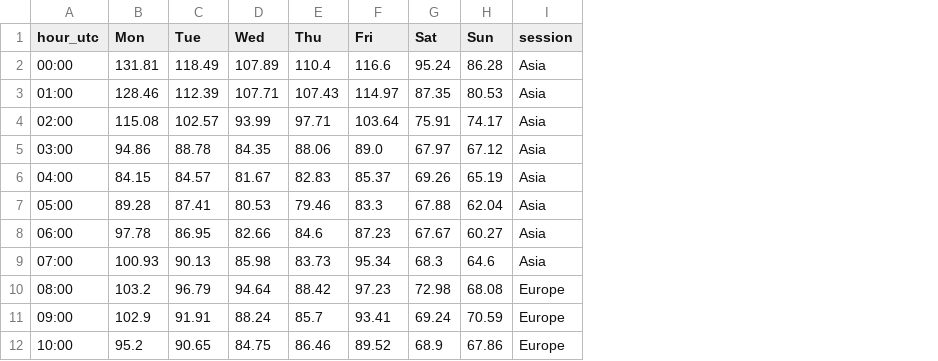
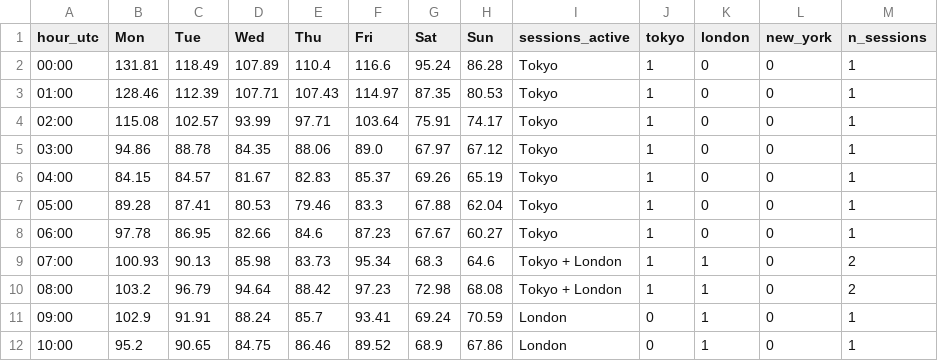
Before and after one commit to pojono/skytrade6, a CSV file: results/v33_hour_dow_ALL.csv, drawn as a sheet; only a part is shown; removed rows and columns are numbered as before the commit, all else as after; the diff names each change by its address in the sheet, - before the commit and + after, or states it on an @@ line.

Commit message:
v33: Realistic overlapping sessions (Tokyo/London/NY) in heatmaps, CSVs, findings
Sessions now use real market hours with overlaps:
- Tokyo 00-09, London 07-16, New York 12-21 UTC
- Tokyo-London overlap: 07-09 UTC
- London-NY overlap: 12-16 UTC (peak vol zone)

Heatmaps show overlapping session bars on right side.
CSVs include sessions_active, tokyo/london/new_york flags, n_sessions count.
FINDINGS updated with overlapping session analysis.

```diff
--- a/results/v33_hour_dow_ALL.csv
+++ b/results/v33_hour_dow_ALL.csv
-column I (session), rows 2-12: Asia | Asia | Asia | Asia | Asia | Asia | Asia | Asia | Europe | Europe | Europe
+column I (sessions_active), rows 2-12: Tokyo | Tokyo | Tokyo | Tokyo | Tokyo | Tokyo | Tokyo | Tokyo + London | Tokyo + London | London | London
+column J (tokyo), rows 2-12: 1 | 1 | 1 | 1 | 1 | 1 | 1 | 1 | 1 | 0 | 0
+column K (london), rows 2-12: 0 | 0 | 0 | 0 | 0 | 0 | 0 | 1 | 1 | 1 | 1
+column L (new_york), rows 2-12: all 0
+column M (n_sessions), rows 2-12: 1 | 1 | 1 | 1 | 1 | 1 | 1 | 2 | 2 | 1 | 1
```
Also changed, not shown: results/v33_hour_dow_BTCUSDT.csv, results/v33_hour_dow_DOGEUSDT.csv, 12 other files.
